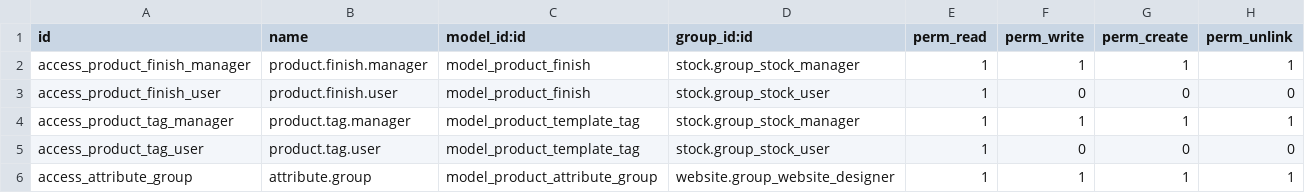
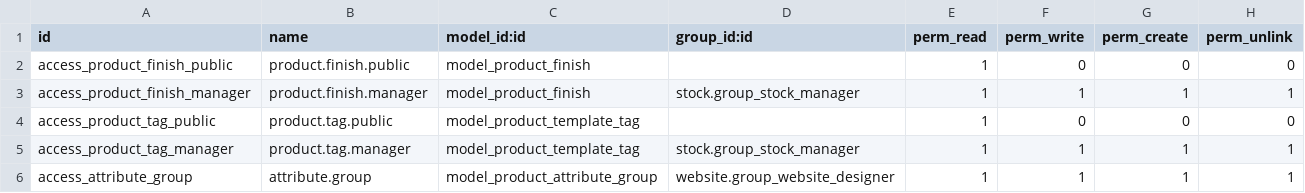
Before and after one commit to jtmoniker/suvabeauty-1, a CSV file: vendere_web_products/security/ir.model.access.csv, drawn as a sheet.

Commit message:
[EDIT ] Updated security rules to allow public users to see product tag mega menu

```diff
--- a/vendere_web_products/security/ir.model.access.csv
+++ b/vendere_web_products/security/ir.model.access.csv
@@ -1,6 +1,6 @@
 id,name,model_id:id,group_id:id,perm_read,perm_write,perm_create,perm_unlink
+access_product_finish_public,product.finish.public,model_product_finish,,1,0,0,0
 access_product_finish_manager,product.finish.manager,model_product_finish,stock.group_stock_manager,1,1,1,1
-access_product_finish_user,product.finish.user,model_product_finish,stock.group_stock_user,1,0,0,0
+access_product_tag_public,product.tag.public,model_product_template_tag,,1,0,0,0
 access_product_tag_manager,product.tag.manager,model_product_template_tag,stock.group_stock_manager,1,1,1,1
-access_product_tag_user,product.tag.user,model_product_template_tag,stock.group_stock_user,1,0,0,0
 access_attribute_group,attribute.group,model_product_attribute_group,website.group_website_designer,1,1,1,1
```
